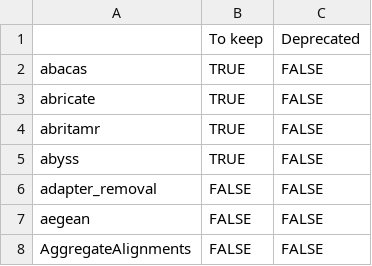
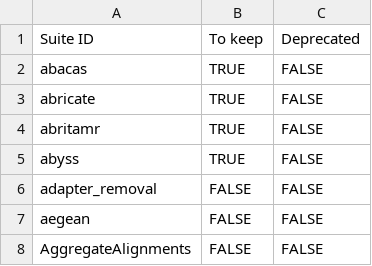
Before and after one commit to galaxyproject/galaxy_codex, a TSV file: communities/microgalaxy/metadata/tool_status.tsv, drawn as a sheet; only a part is shown.

Commit message:
Export tool status to metadata file for filter step
- Export suite owner to status file (too avoid duplicates)
- Check suite owner when available

```diff
--- a/communities/microgalaxy/metadata/tool_status.tsv
+++ b/communities/microgalaxy/metadata/tool_status.tsv
@@ -1,2 +1,2 @@
-	To keep	Deprecated
+Suite ID	To keep	Deprecated
 abacas	TRUE	FALSE
```
Also changed, not shown: communities/spoc/metadata/tool_status.tsv, 3 other files.
